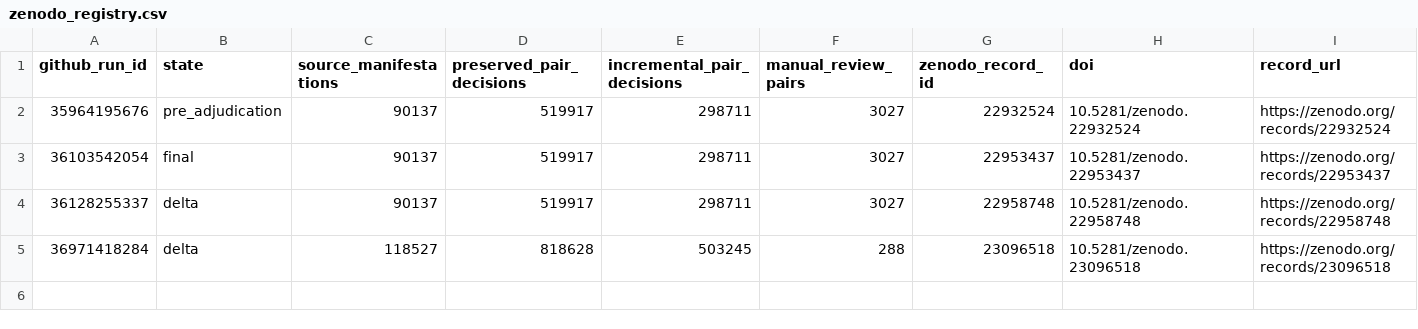
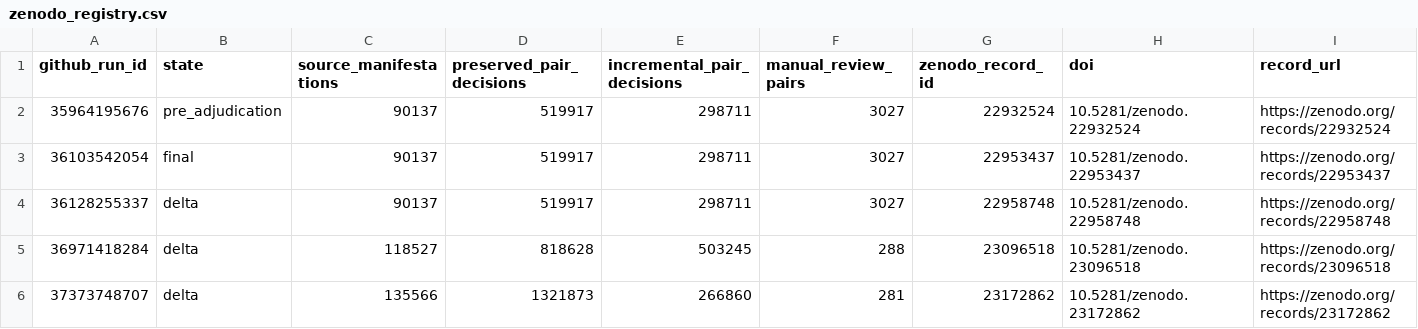
Before and after one commit to thesalmonandthetomato/LivingEvidenceMap, a CSV file: docs/deduplication/zenodo_registry.csv, drawn as a sheet; only a part is shown; rows hold the shown columns only; the diff names each change by its address in the sheet, - before the commit and + after, or states it on an @@ line.

```diff
--- a/docs/deduplication/zenodo_registry.csv
+++ b/docs/deduplication/zenodo_registry.csv
+row 6: 37373748707 | delta | 135566 | 1321873 | 266860 | 281 | 23172862 | 10.5281/zenodo.23172862 | https://zenodo.org/records/23172862
```
Also changed, not shown: 4 other files.
